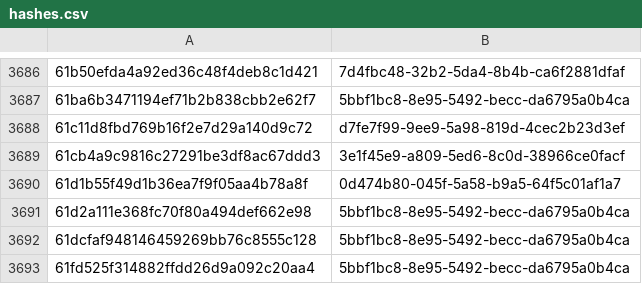
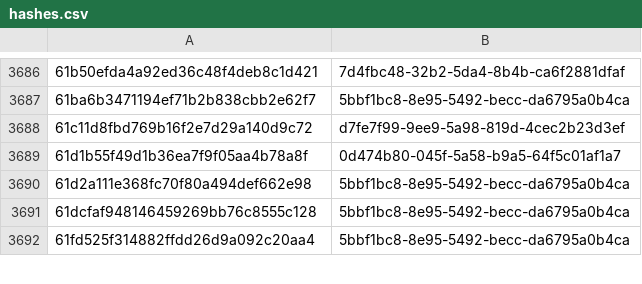
Before and after one commit to AliceGrey/ferromagnet-feed, a CSV file: misp/hashes.csv, drawn as a sheet; only a part is shown, gaps mark what is left out.

```diff
--- a/misp/hashes.csv
+++ b/misp/hashes.csv
@@ -3688,3 +3688,2 @@
 61c11d8fbd769b16f2e7d29a140d9c72,d7fe7f99-9ee9-5a98-819d-4cec2b23d3ef
-61cb4a9c9816c27291be3df8ac67ddd3,3e1f45e9-a809-5ed6-8c0d-38966ce0facf
 61d1b55f49d1b36ea7f9f05aa4b78a8f,0d474b80-045f-5a58-b9a5-64f5c01af1a7
```
Also changed, not shown: 32 other files.
